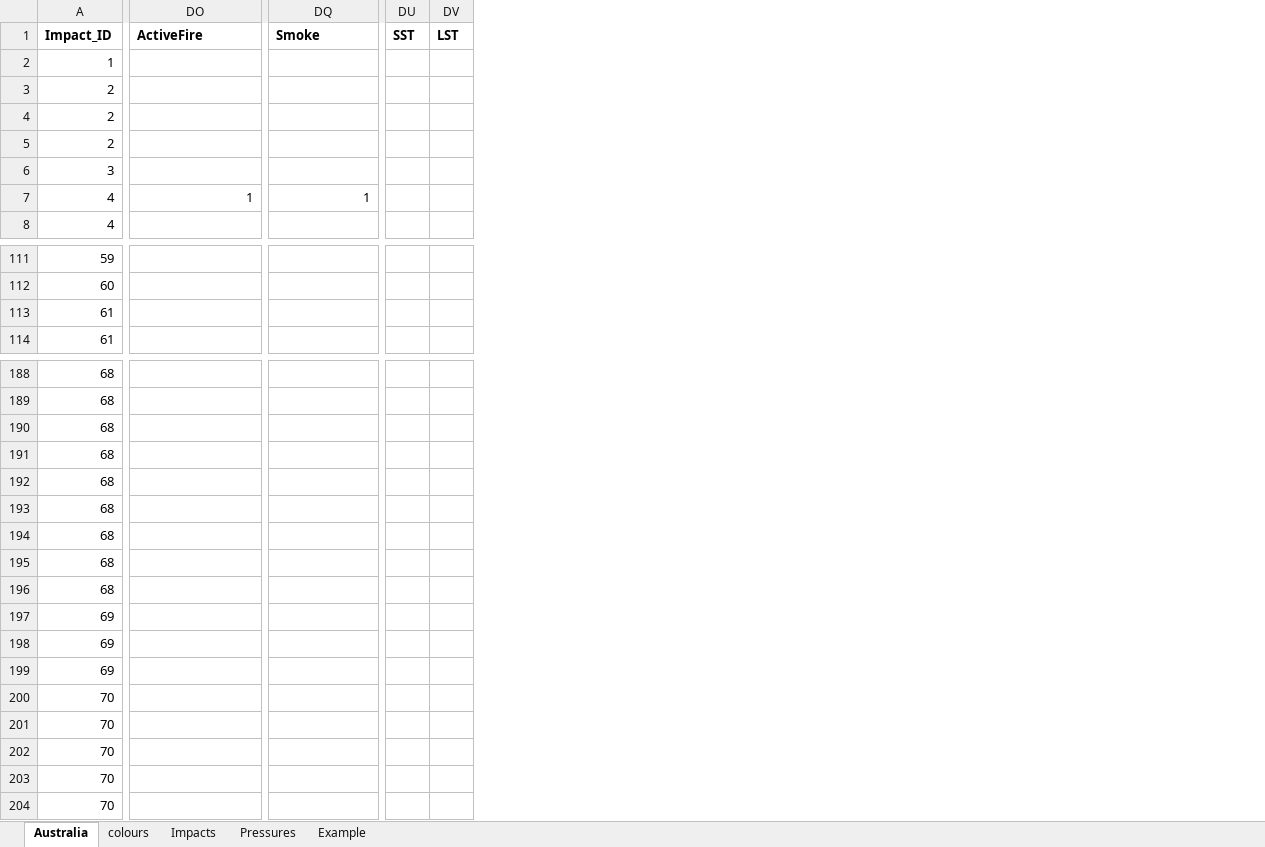
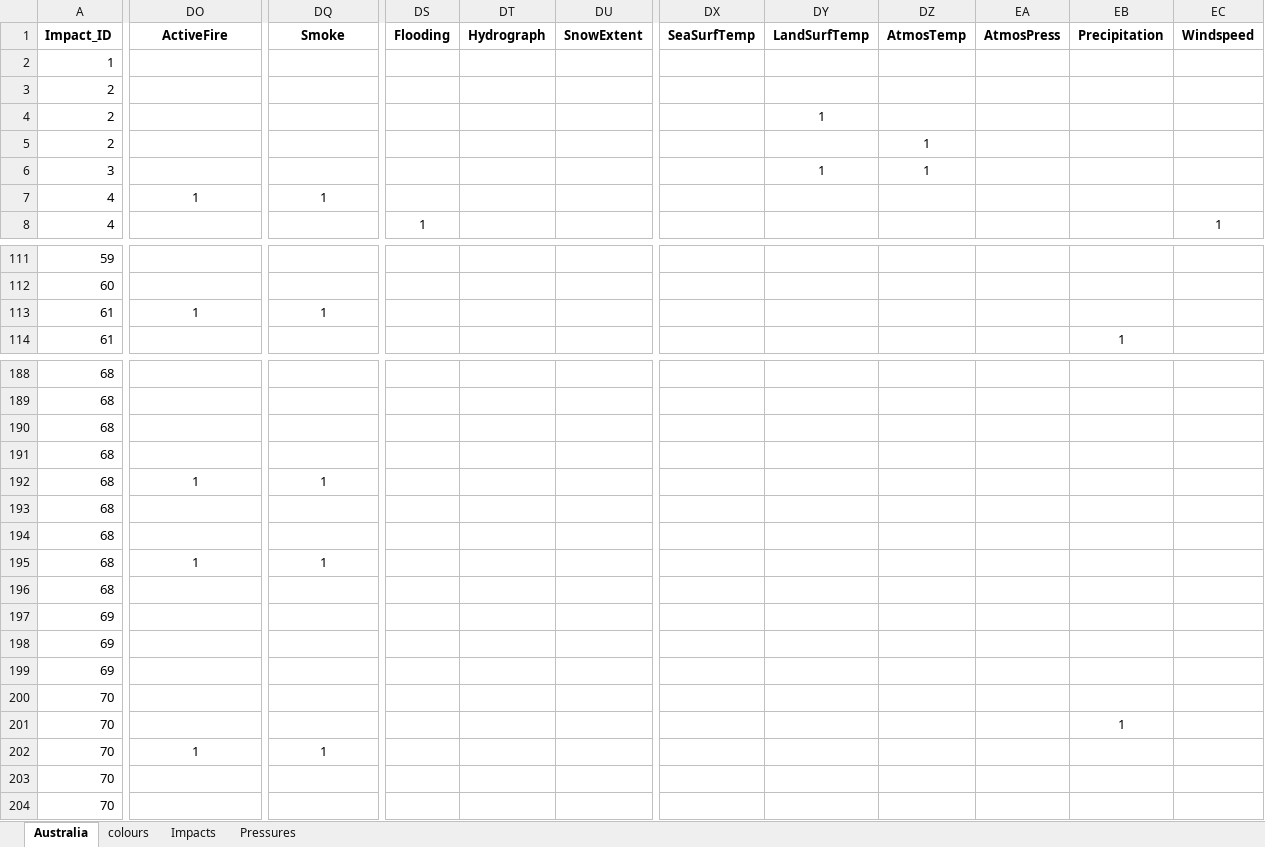
Before and after one commit to livingearth-system/living_coasts, an Excel workbook: gct/Impacts and pressures.xlsx, sheet Australia, drawn as a sheet; only a part is shown, gaps mark what is left out; values as stored, in another font and other column widths than the file's, no borders; conditional formats not drawn; 1 other sheet too large or unreadable and not compared; removed rows and columns are numbered as before the commit, all else as after; the diff covers the shown part only; the diff names each change by its address in the sheet, - before the commit and + after, or states it on an @@ line.

```diff
--- a/gct/Impacts and pressures.xlsx (sheet Australia)
+++ b/gct/Impacts and pressures.xlsx (sheet Australia)
-sheet tab: Example
+column DS (Flooding), row 8: 1
+column DT (Hydrograph), empty
+column DU (SnowExtent), empty
-column DU (SST), empty
-column DV (LST), empty
+column DX (SeaSurfTemp), empty
+column DY (LandSurfTemp), rows 4-6: 1 |  | 1
+column DZ (AtmosTemp), rows 5-6: 1 | 1
+column EA (AtmosPress), empty
+column EB (Precipitation), row 114: 1; row 201: 1
+column EC (Windspeed), row 8: 1
-DO1:DQ1 alignment: left
+DO1:DQ1 alignment: center
-DO7:DQ7 alignment: right
+DO7:DQ7 alignment: center
-DO113 (ActiveFire): (empty)
+DO113 (ActiveFire): 1
-DQ113 (Smoke): (empty)
+DQ113 (Smoke): 1
-DO192 (ActiveFire): (empty)
+DO192 (ActiveFire): 1
-DQ192 (Smoke): (empty)
+DQ192 (Smoke): 1
-DO195 (ActiveFire): (empty)
+DO195 (ActiveFire): 1
-DQ195 (Smoke): (empty)
+DQ195 (Smoke): 1
-DO202 (ActiveFire): (empty)
+DO202 (ActiveFire): 1
-DQ202 (Smoke): (empty)
+DQ202 (Smoke): 1
```
Also changed, not shown: 15 added columns, 50 edited cells and cell formats elsewhere in this sheet, 3 other files.
